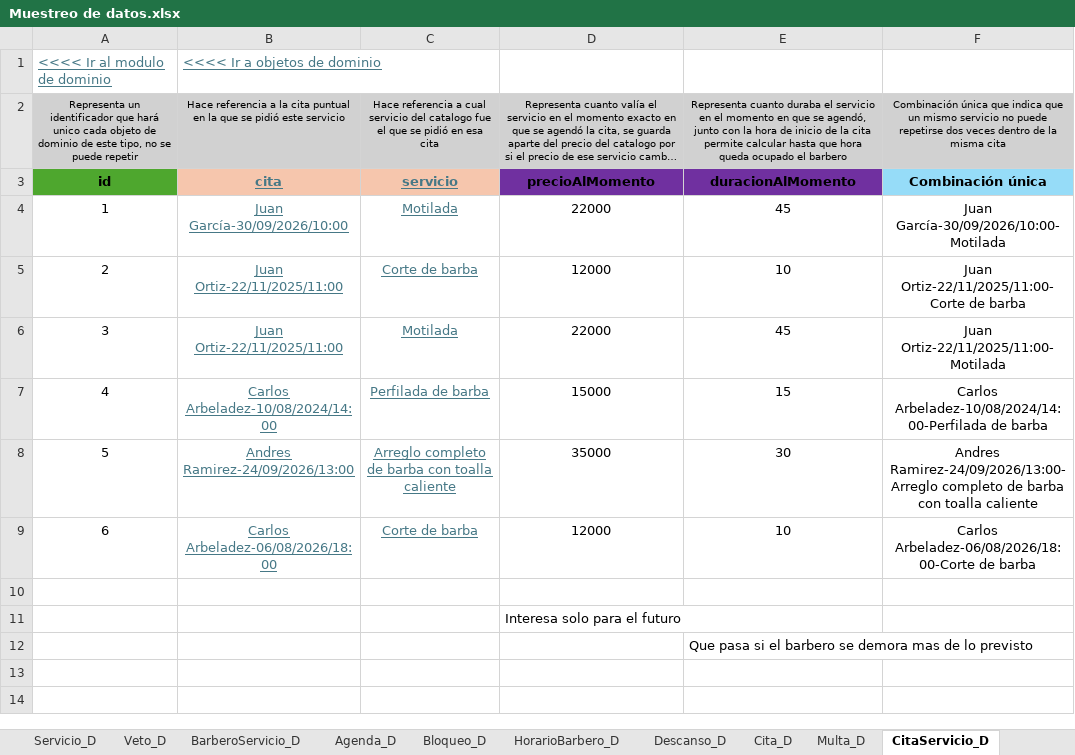
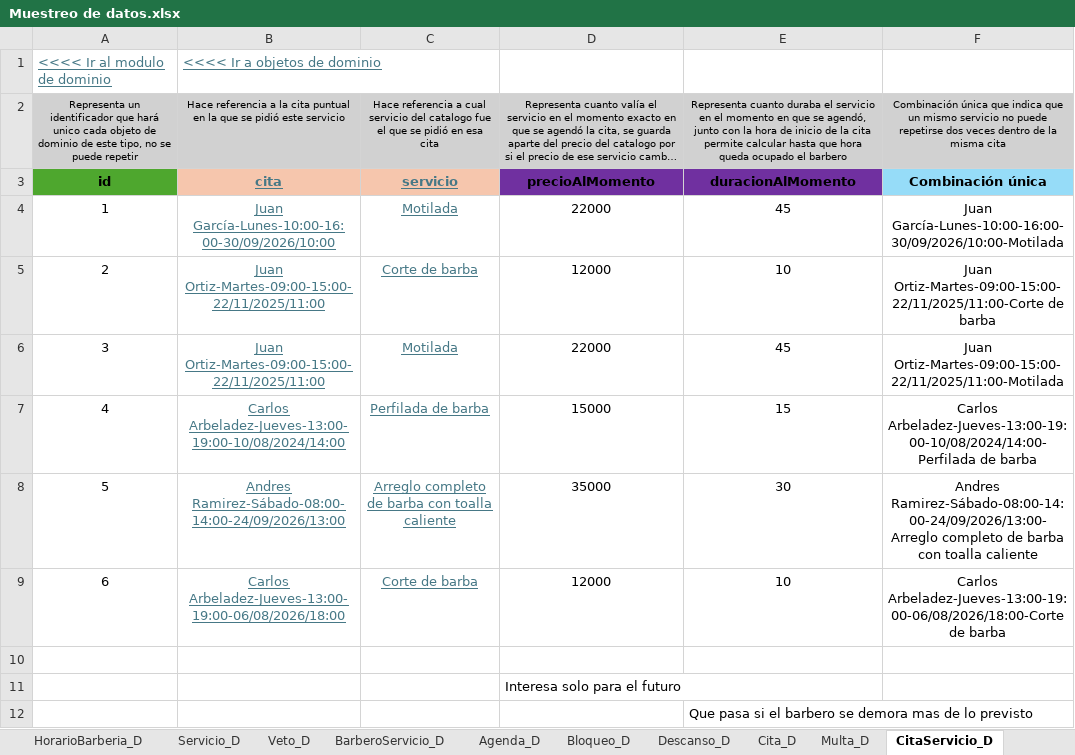
Before and after one commit to Leandro-Gomez-12345/Proyecto-extra-clase-DOO, an Excel workbook: Muestreo de datos.xlsx, sheet CitaServicio_D, drawn as a sheet; long unchanged cells end in …; values as stored, in another font and other column widths than the file's, no borders; the diff names each change by its address in the sheet, - before the commit and + after, or states it on an @@ line.

```diff
--- a/Muestreo de datos.xlsx (sheet CitaServicio_D)
+++ b/Muestreo de datos.xlsx (sheet CitaServicio_D)
-sheet tab: HorarioBarbero_D
-B4: Juan García-30/09/2026/10:00
+B4: Juan García-Lunes-10:00-16:00-30/09/2026/10:00
-F4: Juan García-30/09/2026/10:00-Motilada
+F4: Juan García-Lunes-10:00-16:00-30/09/2026/10:00-Motilada
-B5:B6: Juan Ortiz-22/11/2025/11:00
+B5:B6: Juan Ortiz-Martes-09:00-15:00-22/11/2025/11:00
-F5: Juan Ortiz-22/11/2025/11:00-Corte de barba
+F5: Juan Ortiz-Martes-09:00-15:00-22/11/2025/11:00-Corte de barba
-F6: Juan Ortiz-22/11/2025/11:00-Motilada
+F6: Juan Ortiz-Martes-09:00-15:00-22/11/2025/11:00-Motilada
-B7: Carlos Arbeladez-10/08/2024/14:00
+B7: Carlos Arbeladez-Jueves-13:00-19:00-10/08/2024/14:00
-F7: Carlos Arbeladez-10/08/2024/14:00-Perfilada de barba
+F7: Carlos Arbeladez-Jueves-13:00-19:00-10/08/2024/14:00-Perfilada de barba
-B8: Andres Ramirez-24/09/2026/13:00
+B8: Andres Ramirez-Sábado-08:00-14:00-24/09/2026/13:00
-F8: Andres Ramirez-24/09/2026/13:00-Arreglo completo de…
+F8: Andres Ramirez-Sábado-08:00-14:00-24/09/2026/13:00-Arreglo completo de…
-B9: Carlos Arbeladez-06/08/2026/18:00
+B9: Carlos Arbeladez-Jueves-13:00-19:00-06/08/2026/18:00
-F9: Carlos Arbeladez-06/08/2026/18:00-Corte de barba
+F9: Carlos Arbeladez-Jueves-13:00-19:00-06/08/2026/18:00-Corte de barba
```
Also changed, not shown: sheet Agenda_D, sheet Descanso_D, sheet Cita_D, sheet Barbero_D, sheet Bloqueo_D, sheet Objetos de Dominio, 3 more sheets, charts or pictures, 1 other file.
